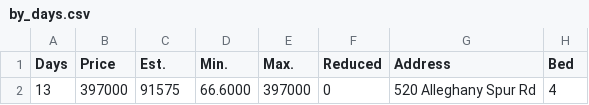
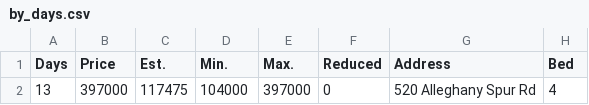
Before and after one commit to xgirma/moveto, a CSV file: data/28685/by_days.csv, drawn as a sheet; only a part is shown; the diff names each change by its address in the sheet, - before the commit and + after, or states it on an @@ line.

Commit message:
generate data for 28685

```diff
--- a/data/28685/by_days.csv
+++ b/data/28685/by_days.csv
-C2 (Est.): 91575
+C2 (Est.): 117475
-D2 (Min.): 66.6000
+D2 (Min.): 104000
```
Also changed, not shown: data/28685/by_price.csv, data/28685/by_size.csv, 5 other files.
